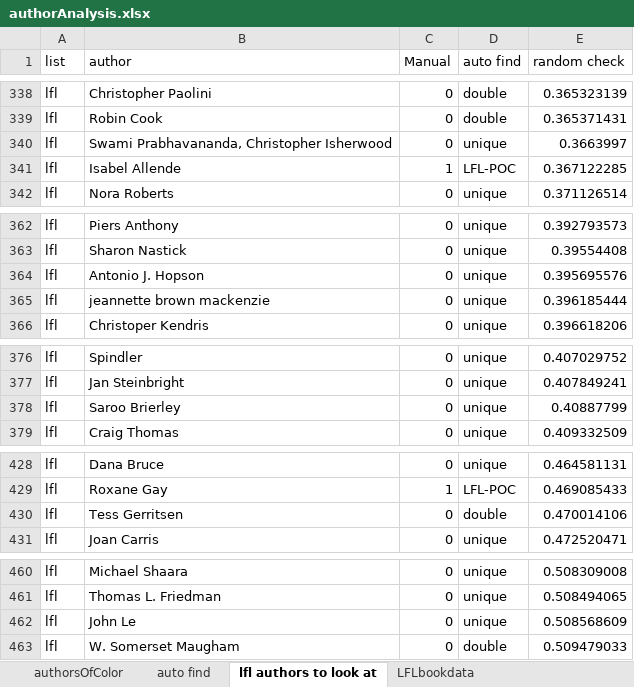
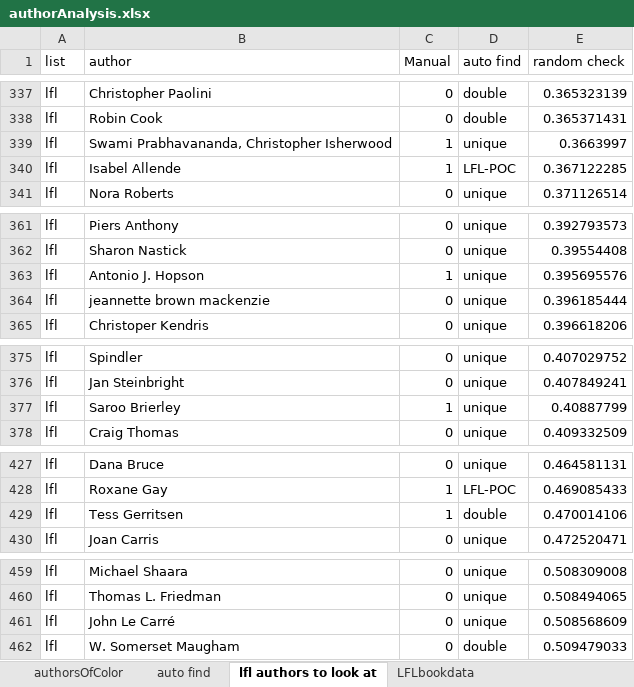
Before and after one commit to amckennafoster/seattle-littlefreelibrary, an Excel workbook: otherData/authorAnalysis.xlsx, sheet lfl authors to look at, drawn as a sheet; only a part is shown, gaps mark what is left out; values as stored, in another font and other column widths than the file's, no borders; addresses are those after the commit; the diff covers the shown part only; the diff names each change by its address in the sheet, - before the commit and + after, or states it on an @@ line.

Commit message:
updated authors

```diff
--- a/otherData/authorAnalysis.xlsx (sheet lfl authors to look at)
+++ b/otherData/authorAnalysis.xlsx (sheet lfl authors to look at)
-C339 (Manual): 0
+C339 (Manual): 1
-C363 (Manual): 0
+C363 (Manual): 1
-C377 (Manual): 0
+C377 (Manual): 1
-C429 (Manual): 0
+C429 (Manual): 1
-B461 (author): John Le
+B461 (author): John Le Carré
```
Also changed, not shown: 1 removed row, 7 edited cells and cell formats elsewhere in this sheet, sheet LFLbookdata.
